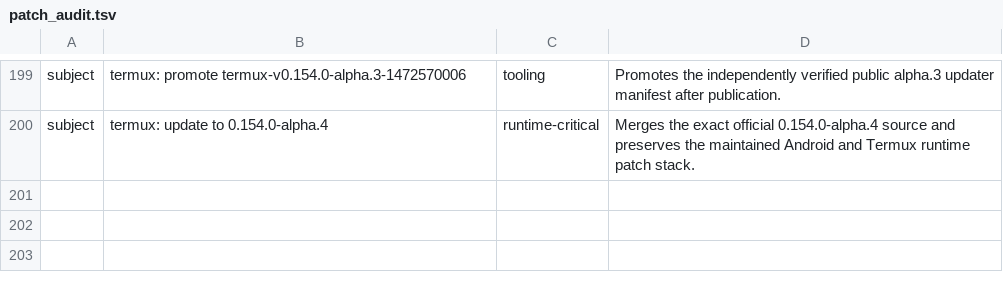
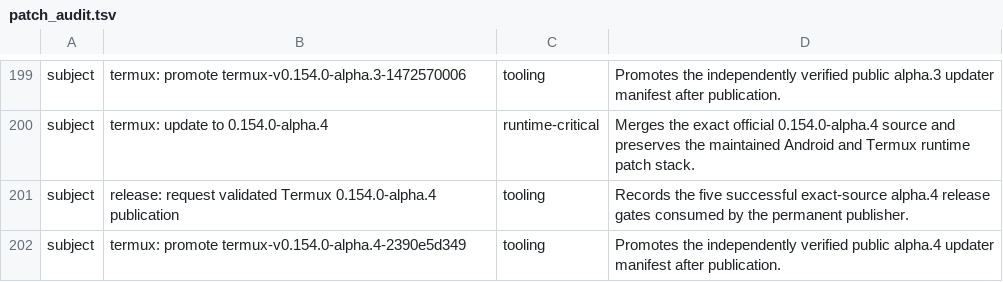
Before and after one commit to Kbediako/codex-termux-pocket, a TSV file: scripts/termux/patch_audit.tsv, drawn as a sheet; only a part is shown, gaps mark what is left out; the diff names each change by its address in the sheet, - before the commit and + after, or states it on an @@ line.

Commit message:
release: request validated Termux 0.154.0-alpha.4 publication

```diff
--- a/scripts/termux/patch_audit.tsv
+++ b/scripts/termux/patch_audit.tsv
+row 201: subject | release: request validated Termux 0.154.0-alpha.4 publication | tooling | Records the five successful exact-source alpha.4 release gates consumed by the permanent publisher.
+row 202: subject | termux: promote termux-v0.154.0-alpha.4-2390e5d349 | tooling | Promotes the independently verified public alpha.4 updater manifest after publication.
```
Also changed, not shown: 1 other file.
